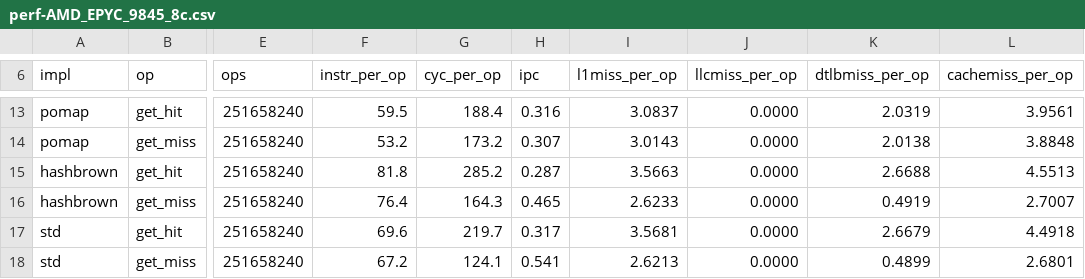
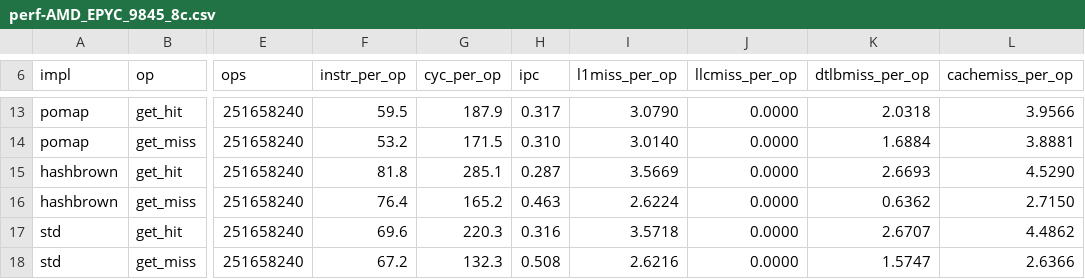
Before and after one commit to sam0x17/pomap, a CSV file: perf-AMD_EPYC_9845_8c.csv, drawn as a sheet; only a part is shown, gaps mark what is left out; the diff covers the shown part only; the diff names each change by its address in the sheet, - before the commit and + after, or states it on an @@ line.

```diff
--- a/perf-AMD_EPYC_9845_8c.csv
+++ b/perf-AMD_EPYC_9845_8c.csv
-G13 (cyc_per_op): 188.4
+G13 (cyc_per_op): 187.9
-H13 (ipc): 0.316
+H13 (ipc): 0.317
-I13 (l1miss_per_op): 3.0837
+I13 (l1miss_per_op): 3.0790
-K13 (dtlbmiss_per_op): 2.0319
+K13 (dtlbmiss_per_op): 2.0318
-L13 (cachemiss_per_op): 3.9561
+L13 (cachemiss_per_op): 3.9566
-G14 (cyc_per_op): 173.2
+G14 (cyc_per_op): 171.5
-H14 (ipc): 0.307
+H14 (ipc): 0.310
-I14 (l1miss_per_op): 3.0143
+I14 (l1miss_per_op): 3.0140
-K14 (dtlbmiss_per_op): 2.0138
+K14 (dtlbmiss_per_op): 1.6884
-L14 (cachemiss_per_op): 3.8848
+L14 (cachemiss_per_op): 3.8881
-G15 (cyc_per_op): 285.2
+G15 (cyc_per_op): 285.1
-I15 (l1miss_per_op): 3.5663
+I15 (l1miss_per_op): 3.5669
-K15 (dtlbmiss_per_op): 2.6688
+K15 (dtlbmiss_per_op): 2.6693
-L15 (cachemiss_per_op): 4.5513
+L15 (cachemiss_per_op): 4.5290
-G16 (cyc_per_op): 164.3
+G16 (cyc_per_op): 165.2
-H16 (ipc): 0.465
+H16 (ipc): 0.463
-I16 (l1miss_per_op): 2.6233
+I16 (l1miss_per_op): 2.6224
-K16 (dtlbmiss_per_op): 0.4919
+K16 (dtlbmiss_per_op): 0.6362
-L16 (cachemiss_per_op): 2.7007
+L16 (cachemiss_per_op): 2.7150
-G17 (cyc_per_op): 219.7
+G17 (cyc_per_op): 220.3
-H17 (ipc): 0.317
+H17 (ipc): 0.316
-I17 (l1miss_per_op): 3.5681
+I17 (l1miss_per_op): 3.5718
-K17 (dtlbmiss_per_op): 2.6679
+K17 (dtlbmiss_per_op): 2.6707
-L17 (cachemiss_per_op): 4.4918
+L17 (cachemiss_per_op): 4.4862
-G18 (cyc_per_op): 124.1
+G18 (cyc_per_op): 132.3
-H18 (ipc): 0.541
+H18 (ipc): 0.508
-I18 (l1miss_per_op): 2.6213
+I18 (l1miss_per_op): 2.6216
-K18 (dtlbmiss_per_op): 0.4899
+K18 (dtlbmiss_per_op): 1.5747
-L18 (cachemiss_per_op): 2.6801
+L18 (cachemiss_per_op): 2.6366
```
Also changed, not shown: 90 edited cells elsewhere in this file, cold-AMD_EPYC_9845_8c_16GB.csv, 2 other files.
